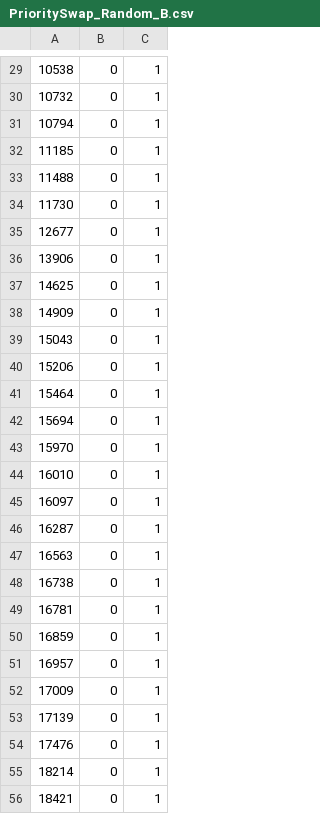
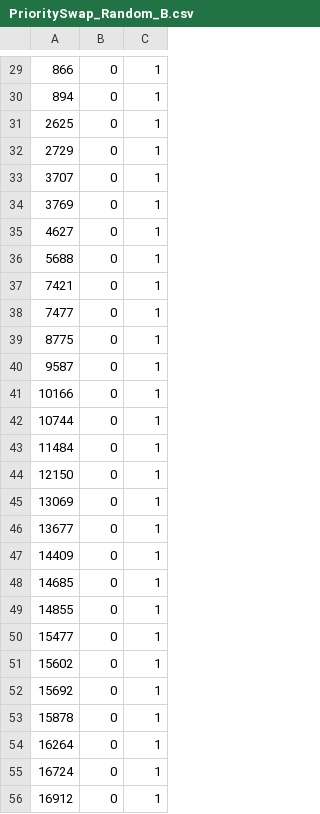
Before and after one commit to AlexanderAdelAU/Rule-Propagated-Service-Orchestration, a CSV file: btsn.common.eventgenerators/EventTriggeringFile/PrioritySwap_Random_B.csv, drawn as a sheet; only a part is shown, gaps mark what is left out; the diff covers the shown part only.

```diff
--- a/btsn.common.eventgenerators/EventTriggeringFile/PrioritySwap_Random_B.csv
+++ b/btsn.common.eventgenerators/EventTriggeringFile/PrioritySwap_Random_B.csv
@@ -29,28 +29,28 @@
-10538,0,1
-10732,0,1
-10794,0,1
-11185,0,1
-11488,0,1
-11730,0,1
-12677,0,1
-13906,0,1
-14625,0,1
-14909,0,1
-15043,0,1
-15206,0,1
-15464,0,1
-15694,0,1
-15970,0,1
-16010,0,1
-16097,0,1
-16287,0,1
-16563,0,1
-16738,0,1
-16781,0,1
-16859,0,1
-16957,0,1
-17009,0,1
-17139,0,1
-17476,0,1
-18214,0,1
-18421,0,1
+866,0,1
+894,0,1
+2625,0,1
+2729,0,1
+3707,0,1
+3769,0,1
+4627,0,1
+5688,0,1
+7421,0,1
+7477,0,1
+8775,0,1
+9587,0,1
+10166,0,1
+10744,0,1
+11484,0,1
+12150,0,1
+13069,0,1
+13677,0,1
+14409,0,1
+14685,0,1
+14855,0,1
+15477,0,1
+15602,0,1
+15692,0,1
+15878,0,1
+16264,0,1
+16724,0,1
+16912,0,1
```
Also changed, not shown: 52 edited cells elsewhere in this file.
